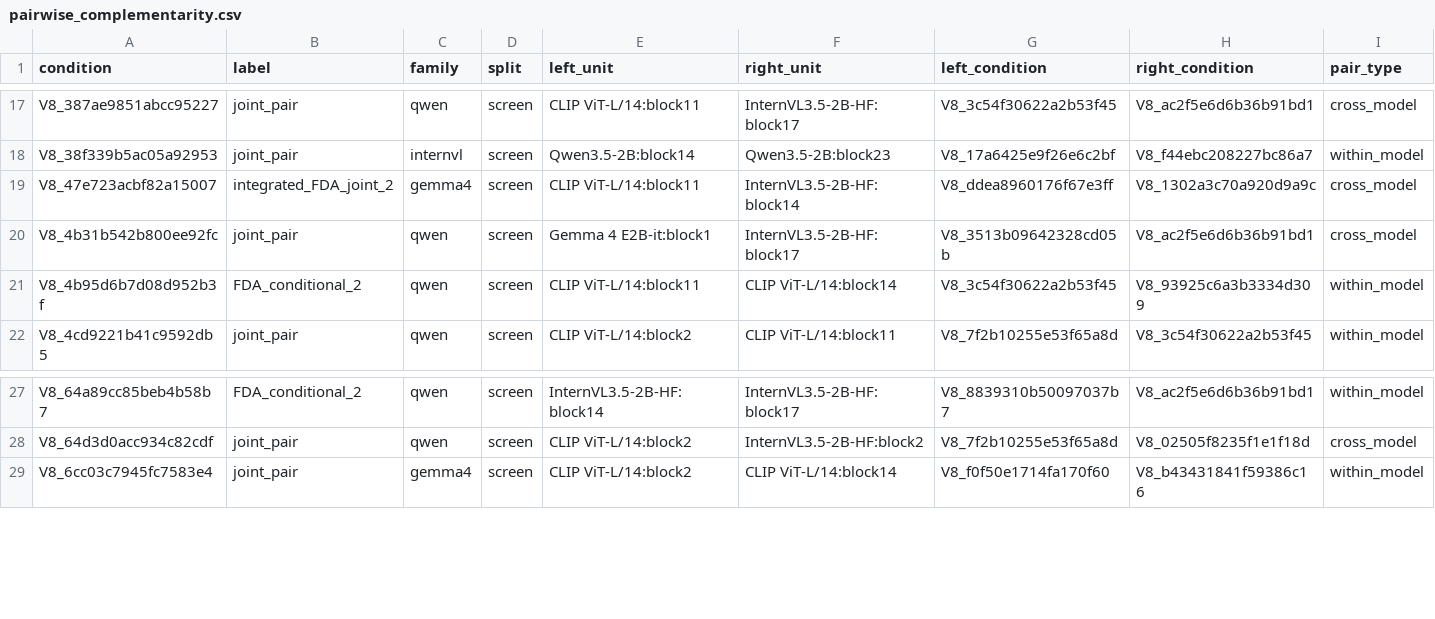
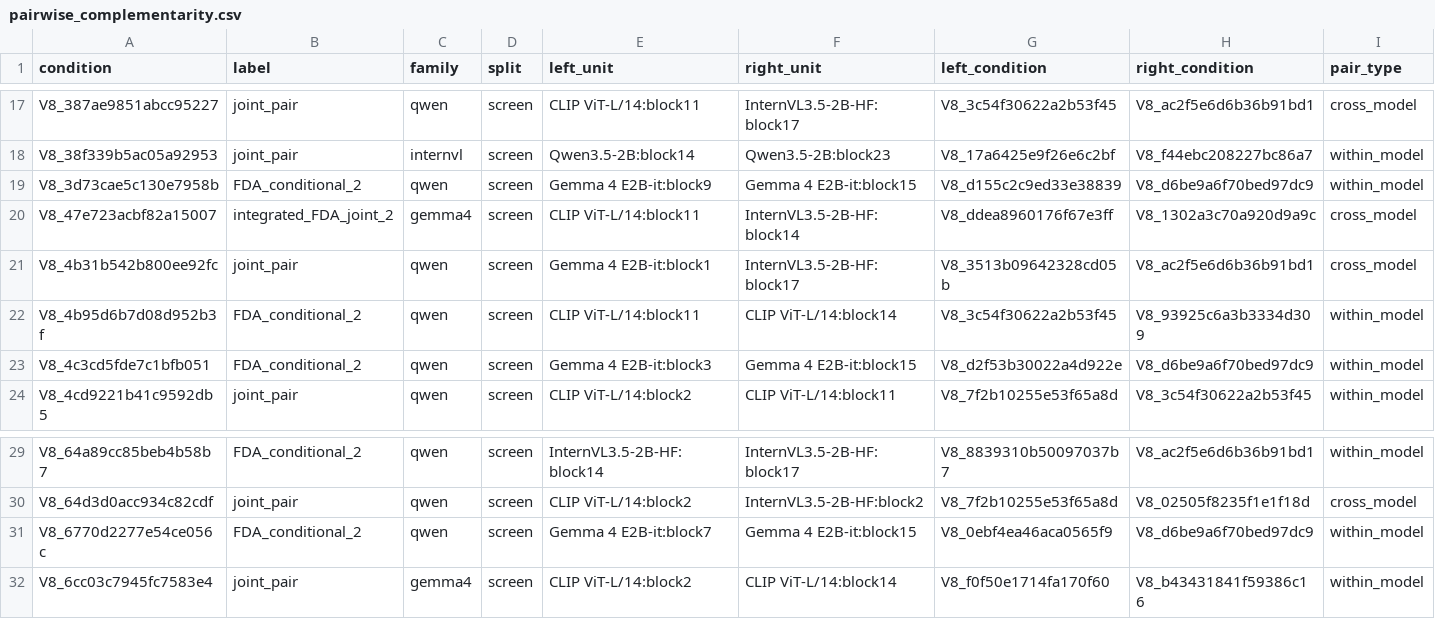
Before and after one commit to pe0-p1e/exper-tran, a CSV file: experiments/2026-10-a100-precommercial-v7-targeted-50/reports/v8_stage12_joint24h/reports/pairwise_complementarity.csv, drawn as a sheet; only a part is shown, gaps mark what is left out; rows hold the shown columns only; the diff names each change by its address in the sheet, - before the commit and + after, or states it on an @@ line.

```diff
--- a/experiments/2026-10-a100-precommercial-v7-targeted-50/reports/v8_stage12_joint24h/reports/pairwise_complementarity.csv
+++ b/experiments/2026-10-a100-precommercial-v7-targeted-50/reports/v8_stage12_joint24h/reports/pairwise_complementarity.csv
+row 19: V8_3d73cae5c130e7958b | FDA_conditional_2 | qwen | screen | Gemma 4 E2B-it:block9 | Gemma 4 E2B-it:block15 | V8_d155c2c9ed33e38839 | V8_d6be9a6f70bed97dc9 | within_model
+row 23: V8_4c3cd5fde7c1bfb051 | FDA_conditional_2 | qwen | screen | Gemma 4 E2B-it:block3 | Gemma 4 E2B-it:block15 | V8_d2f53b30022a4d922e | V8_d6be9a6f70bed97dc9 | within_model
+row 31: V8_6770d2277e54ce056c | FDA_conditional_2 | qwen | screen | Gemma 4 E2B-it:block7 | Gemma 4 E2B-it:block15 | V8_0ebf4ea46aca0565f9 | V8_d6be9a6f70bed97dc9 | within_model
```
Also changed, not shown: experiments/2026-10-a100-precommercial-v7-targeted-50/reports/v8_stage12_joint24h/gradient_compatibility_aggregate.csv, experiments/2026-10-a100-precommercial-v7-targeted-50/reports/v8_stage12_joint24h/reports/conditions.csv, 9 other files.
